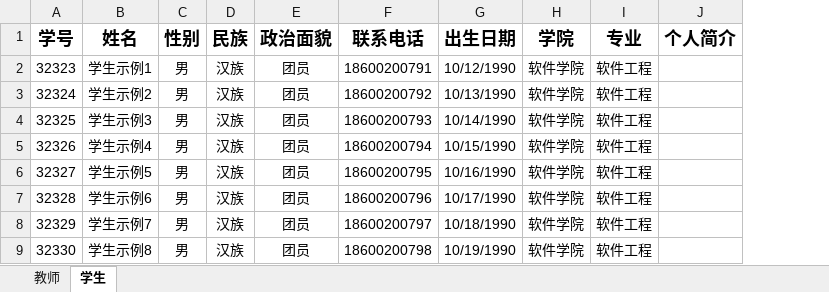
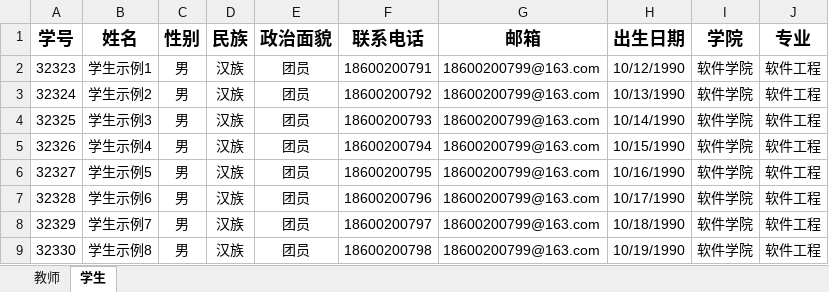
Before and after one commit to topie/topie-campus, an Excel workbook: src/main/resources/templates/excel/template.xlsx, sheet 学生, drawn as a sheet; only a part is shown; values as stored, in another font and other column widths than the file's, no borders; removed rows and columns are numbered as before the commit, all else as after; the diff names each change by its address in the sheet, - before the commit and + after, or states it on an @@ line.

```diff
--- a/src/main/resources/templates/excel/template.xlsx (sheet 学生)
+++ b/src/main/resources/templates/excel/template.xlsx (sheet 学生)
+column G (邮箱), rows 2-9: all 18600200799@163.com
-column J (个人简介), empty
```
Also changed, not shown: 14 other files.
